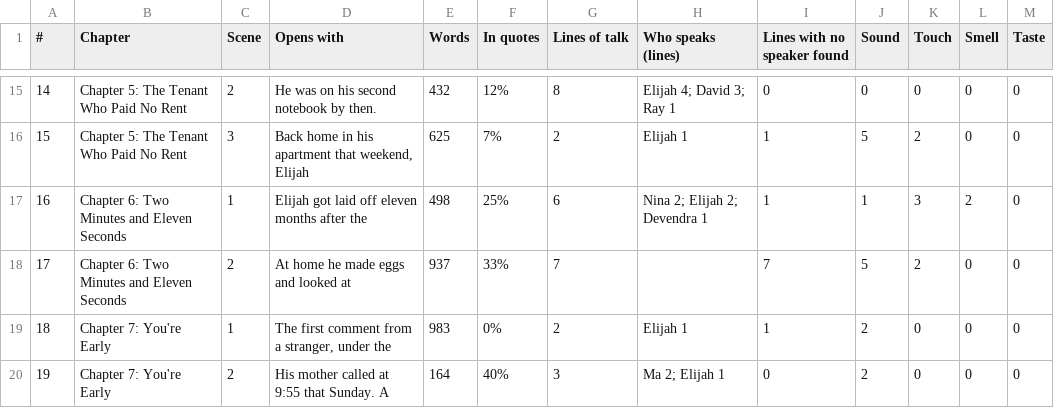
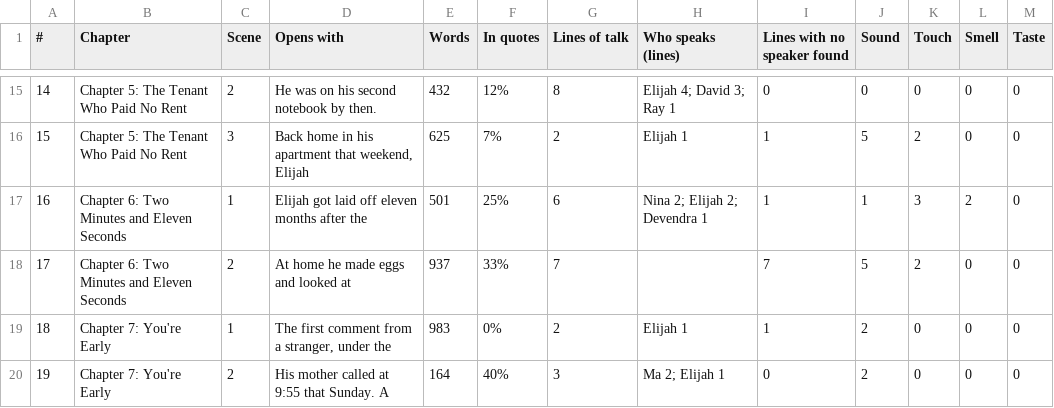
Before and after one commit to ctavolazzi/survivingthesingularity, a CSV file: manuscript/novel/conversations-2026-11-27.csv, drawn as a sheet; only a part is shown, gaps mark what is left out.

```diff
--- a/manuscript/novel/conversations-2026-11-27.csv
+++ b/manuscript/novel/conversations-2026-11-27.csv
@@ -16,3 +16,3 @@
 15,Chapter 5: The Tenant Who Paid No Rent,3,"Back home in his apartment that weekend, Elijah",625,7%,2,Elijah 1,1,5,2,0,0
-16,Chapter 6: Two Minutes and Eleven Seconds,1,Elijah got laid off eleven months after the,498,25%,6,Nina 2; Elijah 2; Devendra 1,1,1,3,2,0
+16,Chapter 6: Two Minutes and Eleven Seconds,1,Elijah got laid off eleven months after the,501,25%,6,Nina 2; Elijah 2; Devendra 1,1,1,3,2,0
 17,Chapter 6: Two Minutes and Eleven Seconds,2,At home he made eggs and looked at,937,33%,7,,7,5,2,0,0
```
Also changed, not shown: manuscript/novel/scene-sheet-2026-11-27.csv, 3 other files.
